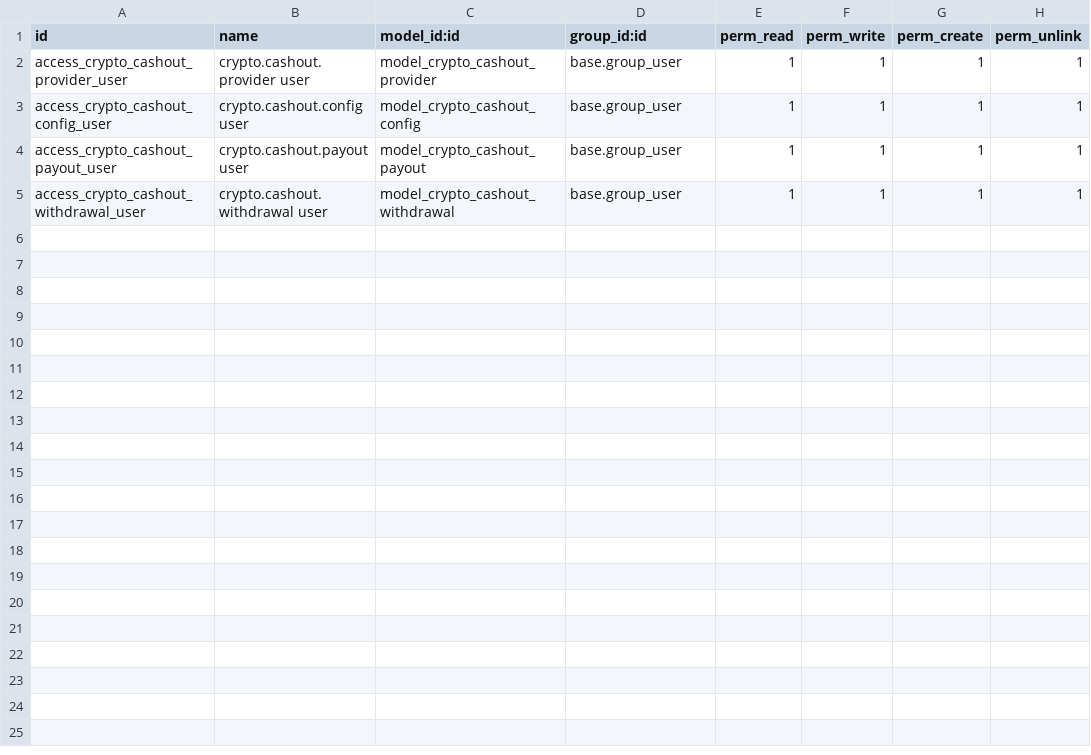
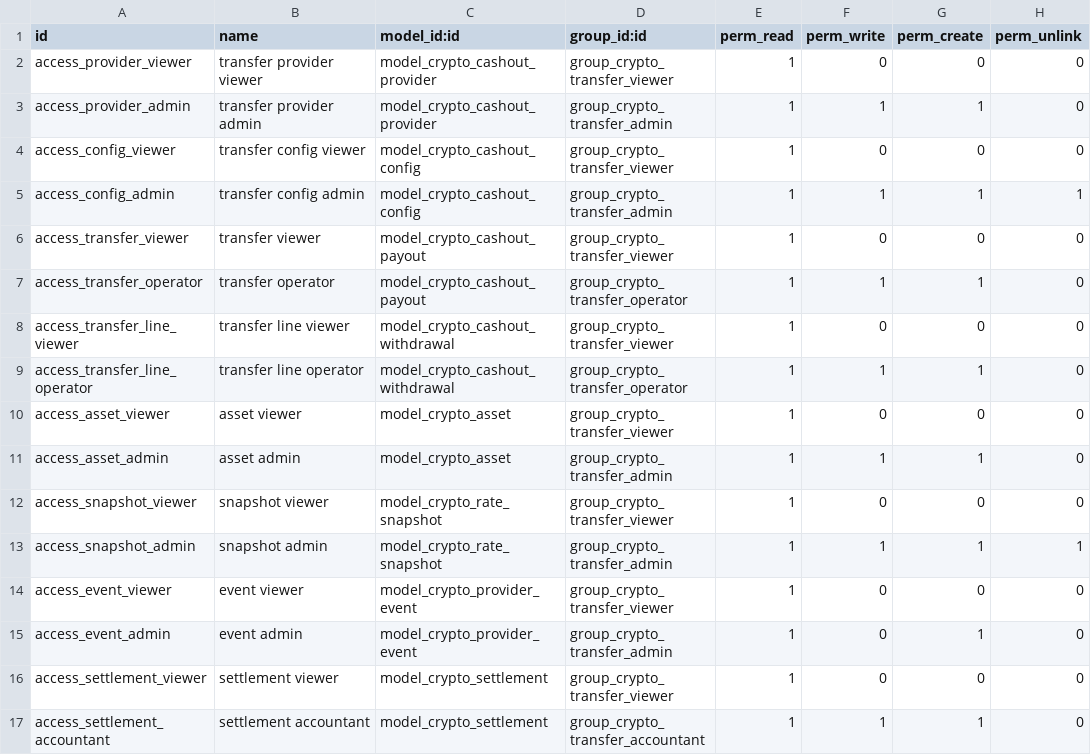
Before and after one commit to ERP-FTW/payments-crypto, a CSV file: payments_crypto_conversion/security/ir.model.access.csv, drawn as a sheet.

Commit message:
feat: secure crypto transfers with event ledger

```diff
--- a/payments_crypto_conversion/security/ir.model.access.csv
+++ b/payments_crypto_conversion/security/ir.model.access.csv
@@ -1,5 +1,17 @@
 id,name,model_id:id,group_id:id,perm_read,perm_write,perm_create,perm_unlink
-access_crypto_cashout_provider_user,crypto.cashout.provider user,model_crypto_cashout_provider,base.group_user,1,1,1,1
-access_crypto_cashout_config_user,crypto.cashout.config user,model_crypto_cashout_config,base.group_user,1,1,1,1
-access_crypto_cashout_payout_user,crypto.cashout.payout user,model_crypto_cashout_payout,base.group_user,1,1,1,1
-access_crypto_cashout_withdrawal_user,crypto.cashout.withdrawal user,model_crypto_cashout_withdrawal,base.group_user,1,1,1,1
+access_provider_viewer,transfer provider viewer,model_crypto_cashout_provider,group_crypto_transfer_viewer,1,0,0,0
+access_provider_admin,transfer provider admin,model_crypto_cashout_provider,group_crypto_transfer_admin,1,1,1,0
+access_config_viewer,transfer config viewer,model_crypto_cashout_config,group_crypto_transfer_viewer,1,0,0,0
+access_config_admin,transfer config admin,model_crypto_cashout_config,group_crypto_transfer_admin,1,1,1,1
+access_transfer_viewer,transfer viewer,model_crypto_cashout_payout,group_crypto_transfer_viewer,1,0,0,0
+access_transfer_operator,transfer operator,model_crypto_cashout_payout,group_crypto_transfer_operator,1,1,1,0
+access_transfer_line_viewer,transfer line viewer,model_crypto_cashout_withdrawal,group_crypto_transfer_viewer,1,0,0,0
+access_transfer_line_operator,transfer line operator,model_crypto_cashout_withdrawal,group_crypto_transfer_operator,1,1,1,0
+access_asset_viewer,asset viewer,model_crypto_asset,group_crypto_transfer_viewer,1,0,0,0
+access_asset_admin,asset admin,model_crypto_asset,group_crypto_transfer_admin,1,1,1,0
+access_snapshot_viewer,snapshot viewer,model_crypto_rate_snapshot,group_crypto_transfer_viewer,1,0,0,0
+access_snapshot_admin,snapshot admin,model_crypto_rate_snapshot,group_crypto_transfer_admin,1,1,1,1
+access_event_viewer,event viewer,model_crypto_provider_event,group_crypto_transfer_viewer,1,0,0,0
+access_event_admin,event admin,model_crypto_provider_event,group_crypto_transfer_admin,1,0,1,0
+access_settlement_viewer,settlement viewer,model_crypto_settlement,group_crypto_transfer_viewer,1,0,0,0
+access_settlement_accountant,settlement accountant,model_crypto_settlement,group_crypto_transfer_accountant,1,1,1,0
```
Also changed, not shown: 28 other files.
